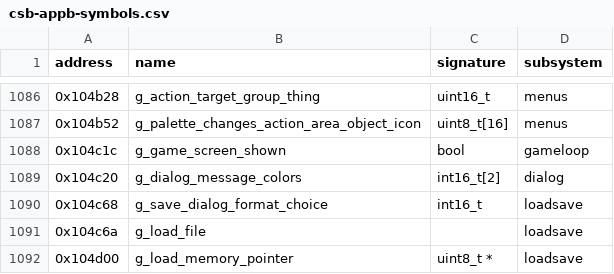
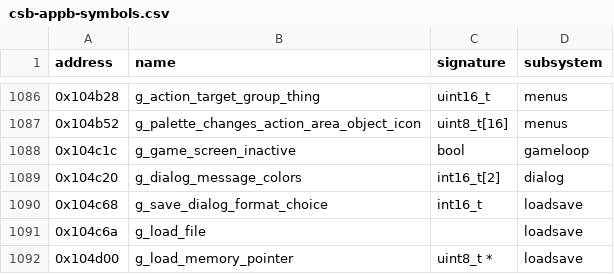
Before and after one commit to peterkmet/dm, a CSV file: docs/reference/csb-appb-symbols.csv, drawn as a sheet; only a part is shown, gaps mark what is left out.

```diff
--- a/docs/reference/csb-appb-symbols.csv
+++ b/docs/reference/csb-appb-symbols.csv
@@ -1087,3 +1087,3 @@ address,name,signature,subsystem
 0x104b52,g_palette_changes_action_area_object_icon,uint8_t[16],menus
-0x104c1c,g_game_screen_shown,bool,gameloop
+0x104c1c,g_game_screen_inactive,bool,gameloop
 0x104c20,g_dialog_message_colors,int16_t[2],dialog
```
Also changed, not shown: docs/reference/kaos-symbols.csv, 5 other files.
